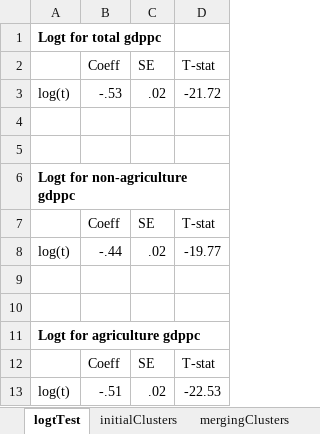
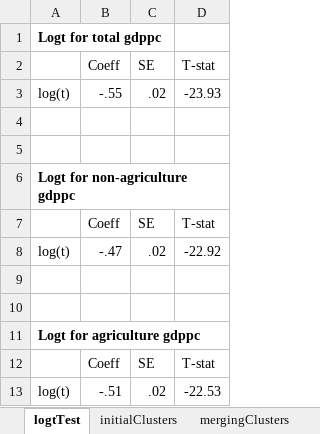
Before and after one commit to eileenCHEN-9/2024e, an Excel workbook: results/results.xlsx, sheet logtTest, drawn as a sheet; values as stored, in another font and other column widths than the file's, no borders; the diff names each change by its address in the sheet, - before the commit and + after, or states it on an @@ line.

```diff
--- a/results/results.xlsx (sheet logtTest)
+++ b/results/results.xlsx (sheet logtTest)
-B3: -.53
+B3: -.55
-D3: -21.72
+D3: -23.93
-B8: -.44
+B8: -.47
-D8: -19.77
+D8: -22.92
```
Also changed, not shown: sheet initialClusters, sheet mergingClusters, sheet finalClusters, 7 other files.
